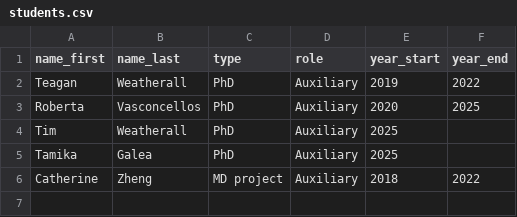
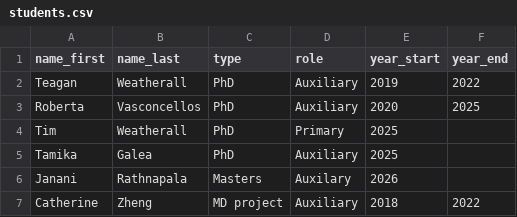
Before and after one commit to conig/jamesconigrave, a CSV file: inst/db/students.csv, drawn as a sheet.

```diff
--- a/inst/db/students.csv
+++ b/inst/db/students.csv
@@ -3,4 +3,5 @@ Teagan,Weatherall,PhD,Auxiliary,2019,2022
 Roberta,Vasconcellos,PhD,Auxiliary,2020,2025
-Tim,Weatherall,PhD,Auxiliary,2025,
+Tim,Weatherall,PhD,Primary,2025,
 Tamika,Galea,PhD,Auxiliary,2025,
+Janani,Rathnapala, Masters,Auxilary,2026,
 Catherine,Zheng,MD project,Auxiliary,2018,2022
```
Also changed, not shown: inst/db/experience.csv, 9 other files.
